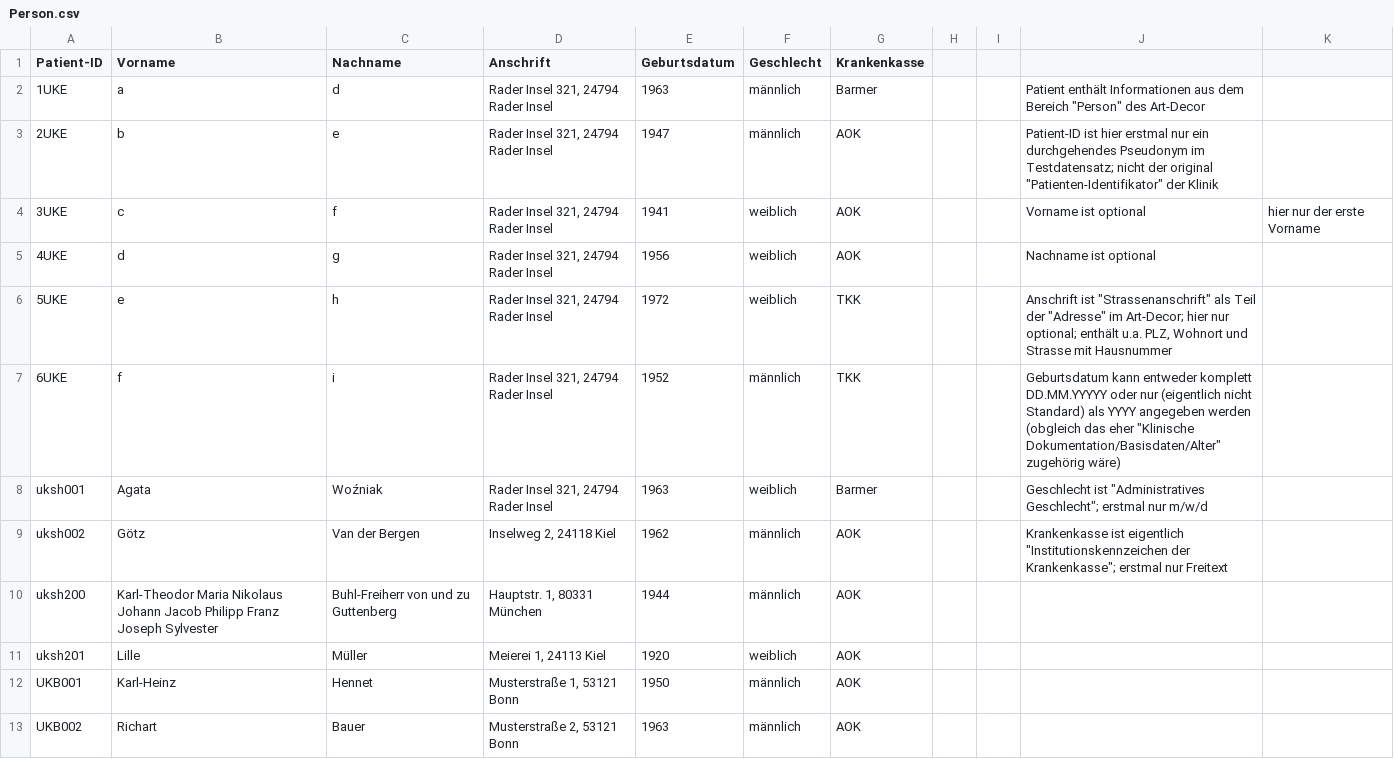
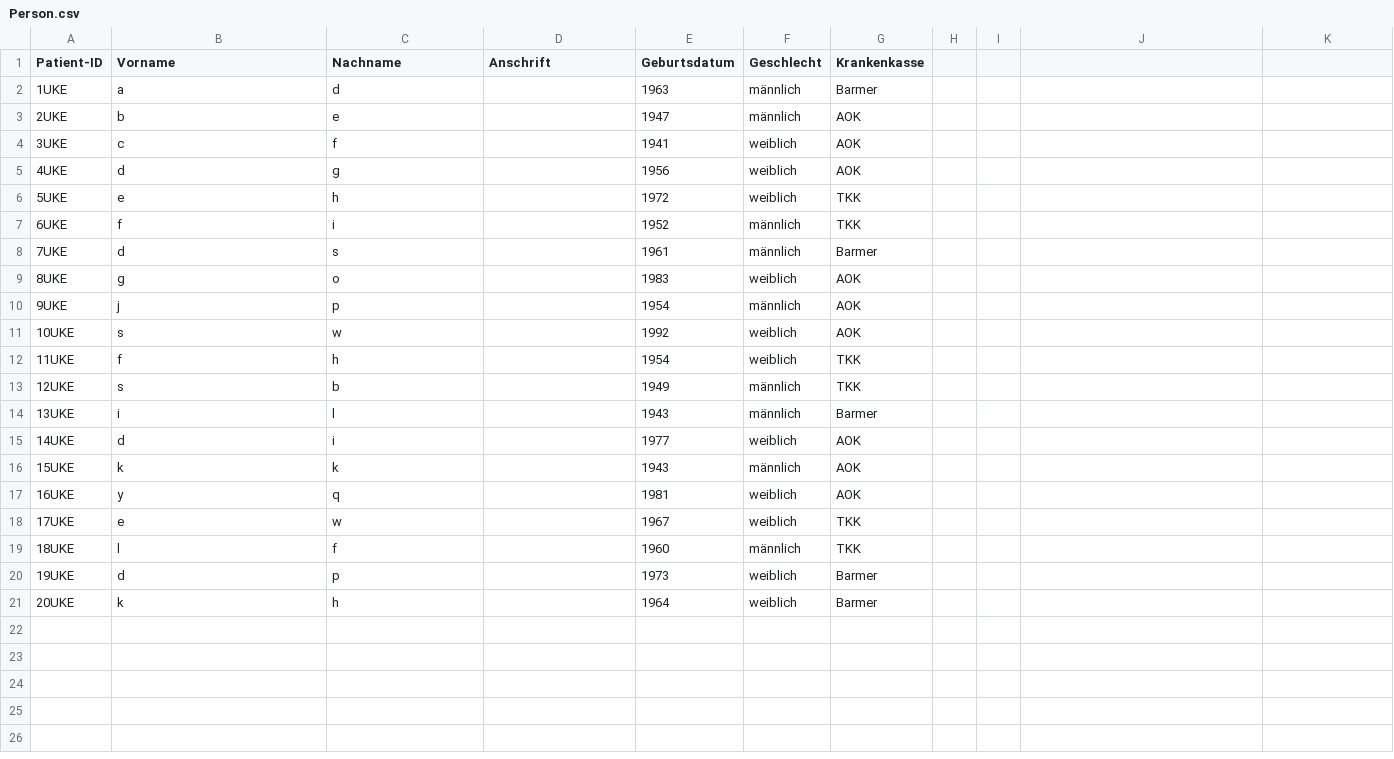
Before and after one commit to medizininformatik-initiative/excel2fhir, a CSV file: resources/Person.csv, drawn as a sheet; removed rows and columns are numbered as before the commit, all else as after; the diff names each change by its address in the sheet, - before the commit and + after, or states it on an @@ line.

```diff
--- a/resources/Person.csv
+++ b/resources/Person.csv
-D2:D7 (Anschrift): Rader Insel 321, 24794 Rader Insel
+D2:D7 (Anschrift): (empty)
-J2: Patient enthält Informationen aus dem Bereich "Person" des Art-Decor
+J2: (empty)
-J3: Patient-ID ist hier erstmal nur ein durchgehendes Pseudonym im Testdatensatz; nicht der original "Patienten-Identifikator" der Klinik
+J3: (empty)
-J4: Vorname ist optional
+J4: (empty)
-K4: hier nur der erste Vorname
+K4: (empty)
-J5: Nachname ist optional
+J5: (empty)
-J6: Anschrift ist "Strassenanschrift" als Teil der "Adresse" im Art-Decor; hier nur optional; enthält u.a. PLZ, Wohnort und Strasse mit Hausnummer
+J6: (empty)
-J7: Geburtsdatum kann entweder komplett DD.MM.YYYYY oder nur (eigentlich nicht Standard) als YYYY angegeben werden (obgleich das eher "Klinische Dokumentation/Basisdaten/Alter" zugehörig wäre)
+J7: (empty)
-row 8: uksh001 | Agata | Woźniak | Rader Insel 321, 24794 Rader Insel | 1963 | weiblich | Barmer |  |  | Geschlecht ist "Administratives Geschlecht"; erstmal nur m/w/d
-row 9: uksh002 | Götz | Van der Bergen | Inselweg 2, 24118 Kiel | 1962 | männlich | AOK |  |  | Krankenkasse ist eigentlich "Institutionskennzeichen der Krankenkasse"; erstmal nur Freitext
-row 10: uksh200 | Karl-Theodor Maria Nikolaus Johann Jacob Philipp Franz Joseph Sylvester | Buhl-Freiherr von und zu Guttenberg | Hauptstr. 1, 80331 München | 1944 | männlich | AOK
-row 11: uksh201 | Lille | Müller | Meierei 1, 24113 Kiel | 1920 | weiblich | AOK
-row 12: UKB001 | Karl-Heinz | Hennet | Musterstraße 1, 53121 Bonn | 1950 | männlich | AOK
-row 13: UKB002 | Richart | Bauer | Musterstraße 2, 53121 Bonn | 1963 | männlich | AOK
+row 8: 7UKE | d | s |  | 1961 | männlich | Barmer
+row 9: 8UKE | g | o |  | 1983 | weiblich | AOK
+row 10: 9UKE | j | p |  | 1954 | männlich | AOK
+row 11: 10UKE | s | w |  | 1992 | weiblich | AOK
+row 12: 11UKE | f | h |  | 1954 | weiblich | TKK
+row 13: 12UKE | s | b |  | 1949 | männlich | TKK
+row 14: 13UKE | i | l |  | 1943 | männlich | Barmer
+row 15: 14UKE | d | i |  | 1977 | weiblich | AOK
+row 16: 15UKE | k | k |  | 1943 | männlich | AOK
+row 17: 16UKE | y | q |  | 1981 | weiblich | AOK
+row 18: 17UKE | e | w |  | 1967 | weiblich | TKK
+row 19: 18UKE | l | f |  | 1960 | männlich | TKK
+row 20: 19UKE | d | p |  | 1973 | weiblich | Barmer
+row 21: 20UKE | k | h |  | 1964 | weiblich | Barmer
```
Also changed, not shown: resources/Abteilungsfall.csv, resources/Diagnose.csv, 5 other files.
